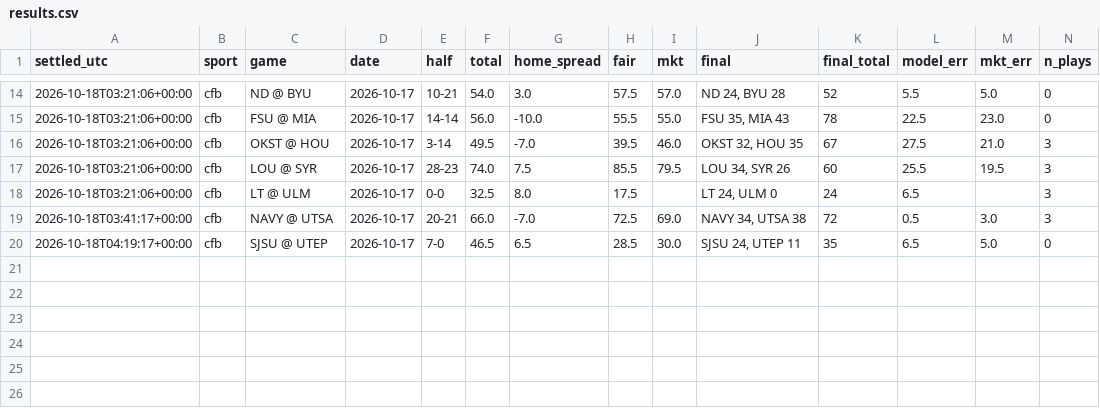
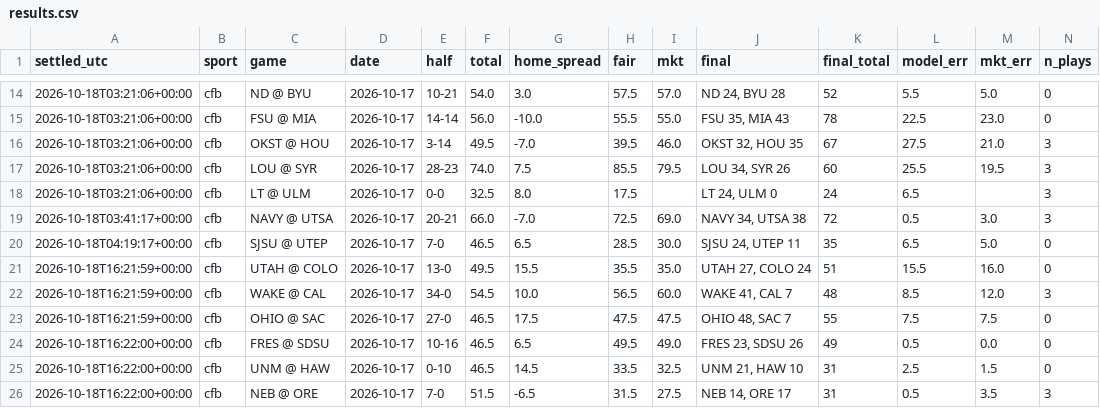
Before and after one commit to fouronetrue/halftime-desk, a CSV file: log/results.csv, drawn as a sheet; only a part is shown, gaps mark what is left out; rows hold the shown columns only; the diff names each change by its address in the sheet, - before the commit and + after, or states it on an @@ line.

```diff
--- a/log/results.csv
+++ b/log/results.csv
+row 21: 2026-10-18T16:21:59+00:00 | cfb | UTAH @ COLO | 2026-10-17 | 13-0 | 49.5 | 15.5 | 35.5 | 35.0 | UTAH 27, COLO 24 | 51 | 15.5 | 16.0 | 0
+row 22: 2026-10-18T16:21:59+00:00 | cfb | WAKE @ CAL | 2026-10-17 | 34-0 | 54.5 | 10.0 | 56.5 | 60.0 | WAKE 41, CAL 7 | 48 | 8.5 | 12.0 | 3
+row 23: 2026-10-18T16:21:59+00:00 | cfb | OHIO @ SAC | 2026-10-17 | 27-0 | 46.5 | 17.5 | 47.5 | 47.5 | OHIO 48, SAC 7 | 55 | 7.5 | 7.5 | 0
+row 24: 2026-10-18T16:22:00+00:00 | cfb | FRES @ SDSU | 2026-10-17 | 10-16 | 46.5 | 6.5 | 49.5 | 49.0 | FRES 23, SDSU 26 | 49 | 0.5 | 0.0 | 0
+row 25: 2026-10-18T16:22:00+00:00 | cfb | UNM @ HAW | 2026-10-17 | 0-10 | 46.5 | 14.5 | 33.5 | 32.5 | UNM 21, HAW 10 | 31 | 2.5 | 1.5 | 0
+row 26: 2026-10-18T16:22:00+00:00 | cfb | NEB @ ORE | 2026-10-17 | 7-0 | 51.5 | -6.5 | 31.5 | 27.5 | NEB 14, ORE 17 | 31 | 0.5 | 3.5 | 3
```
Also changed, not shown: 1 other file.
